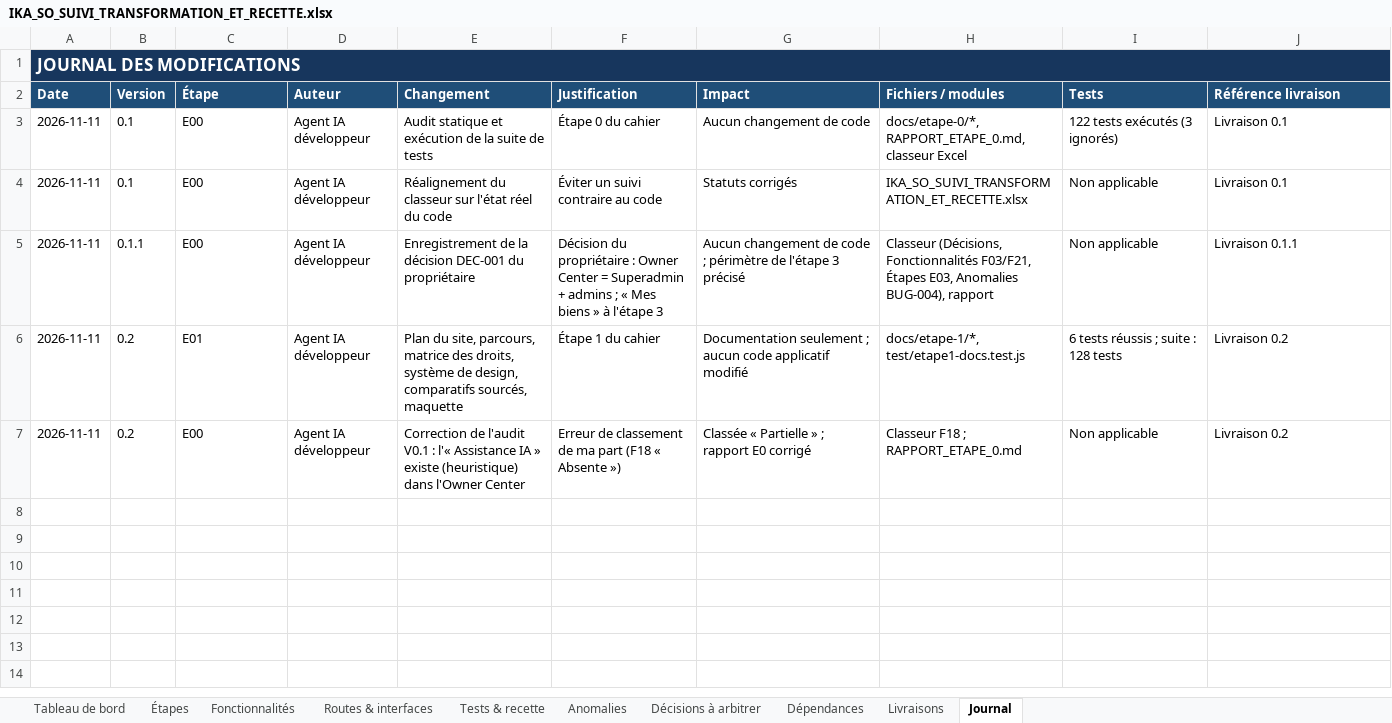
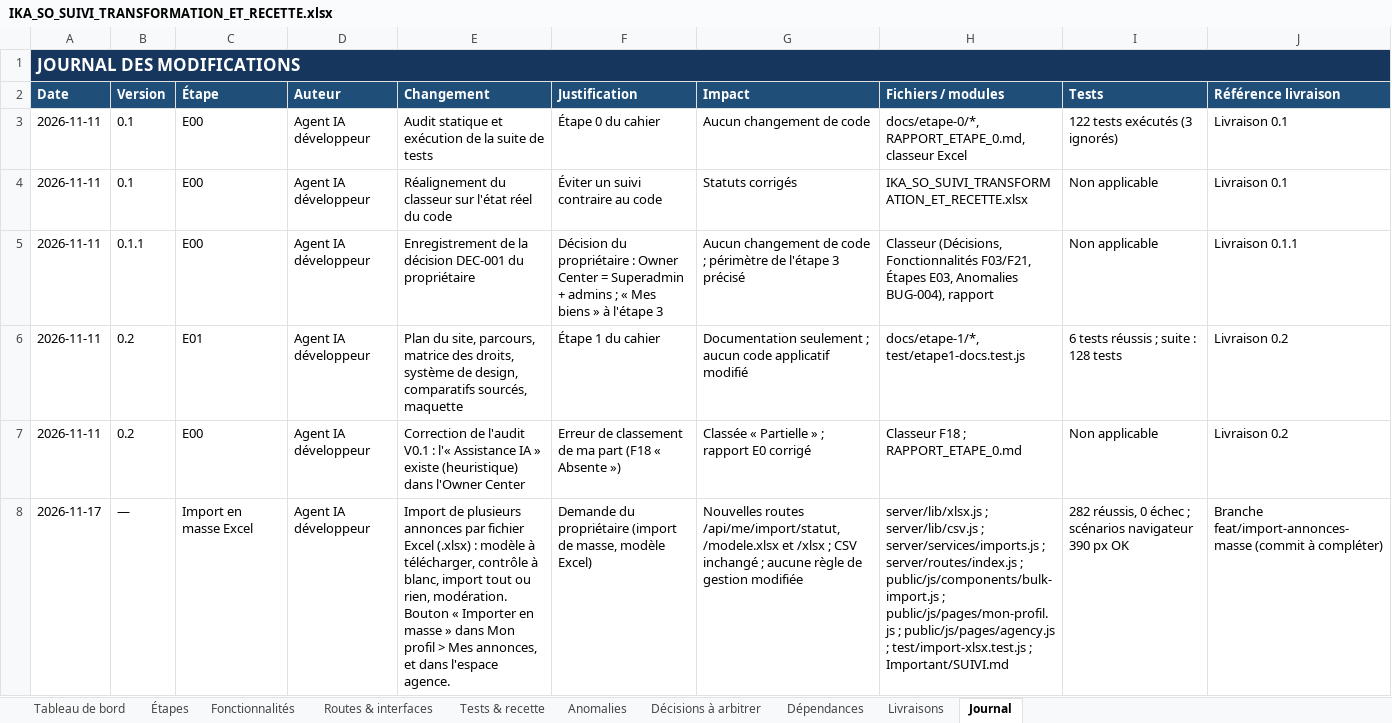
Before and after one commit to bkontao-crypto/Ika-so, an Excel workbook: Important/IKA_SO_SUIVI_TRANSFORMATION_ET_RECETTE.xlsx, sheet Journal, drawn as a sheet; values as stored, in another font and other column widths than the file's, no borders; the diff names each change by its address in the sheet, - before the commit and + after, or states it on an @@ line.

```diff
--- a/Important/IKA_SO_SUIVI_TRANSFORMATION_ET_RECETTE.xlsx (sheet Journal)
+++ b/Important/IKA_SO_SUIVI_TRANSFORMATION_ET_RECETTE.xlsx (sheet Journal)
+row 8: 2026-11-17 | — | Import en masse Excel | Agent IA développeur | Import de plusieurs annonces par fichier Excel (.xlsx) : modèle à télécharger, contrôle à blanc, import tout ou rien, modération. Bouton « Importer en masse » dans Mon profil > Mes annonces, et dans l'espace agence. | Demande du propriétaire (import de masse, modèle Excel) | Nouvelles routes /api/me/import/statut, /modele.xlsx et /xlsx ; CSV inchangé ; aucune règle de gestion modifiée | server/lib/xlsx.js ; server/lib/csv.js ; server/services/imports.js ; server/routes/index.js ; public/js/components/bulk-import.js ; public/js/pages/mon-profil.js ; public/js/pages/agency.js ; test/import-xlsx.test.js ; Important/SUIVI.md | 282 réussis, 0 échec ; scénarios navigateur 390 px OK | Branche feat/import-annonces-masse (commit à compléter)
```
Also changed, not shown: sheet Tests & recette, sheet Anomalies, sheet Décisions à arbitrer, 1 other file.
